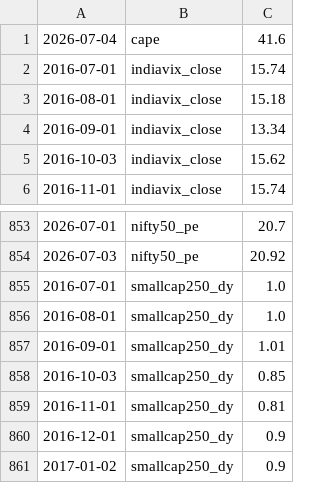
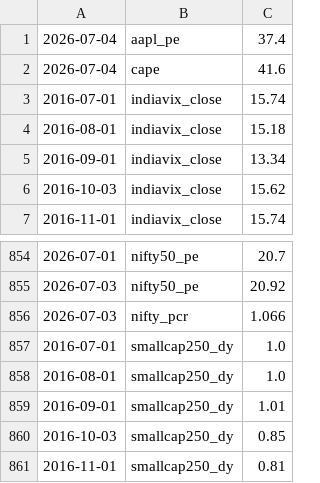
Before and after one commit to mayankkapoor/stock-market-valuations, a CSV file: data/history/accumulated.csv, drawn as a sheet; only a part is shown, gaps mark what is left out; the shorter side is filled out with more unchanged rows.

```diff
--- a/data/history/accumulated.csv
+++ b/data/history/accumulated.csv
@@ -1 +1,2 @@
+2026-07-04,aapl_pe,37.4
 2026-07-04,cape,41.6
@@ -854,2 +855,3 @@
 2026-07-03,nifty50_pe,20.92
+2026-07-03,nifty_pcr,1.066
 2016-07-01,smallcap250_dy,1.0
```
Also changed, not shown: 2 other files.
